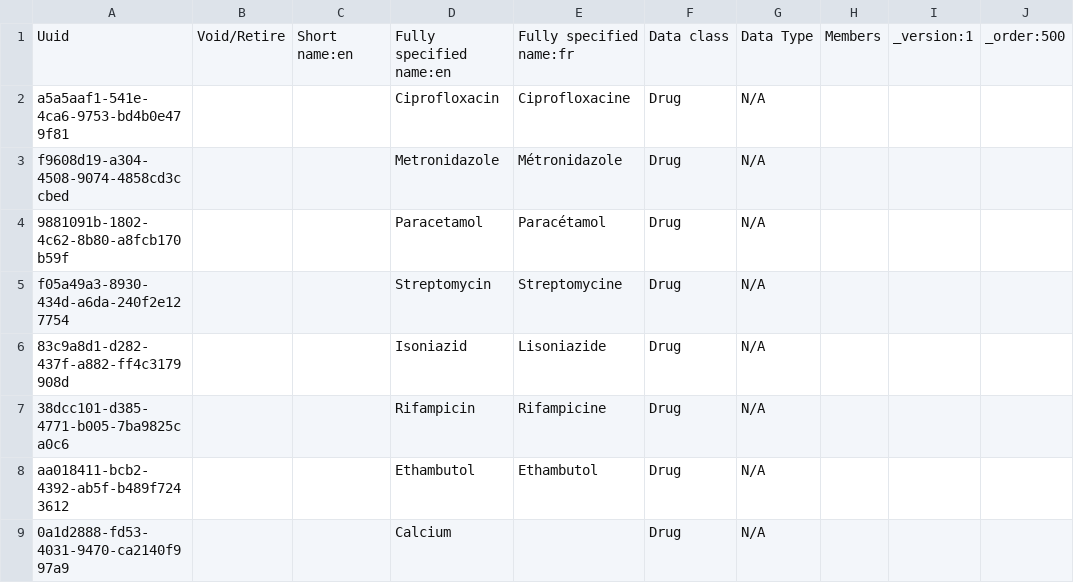
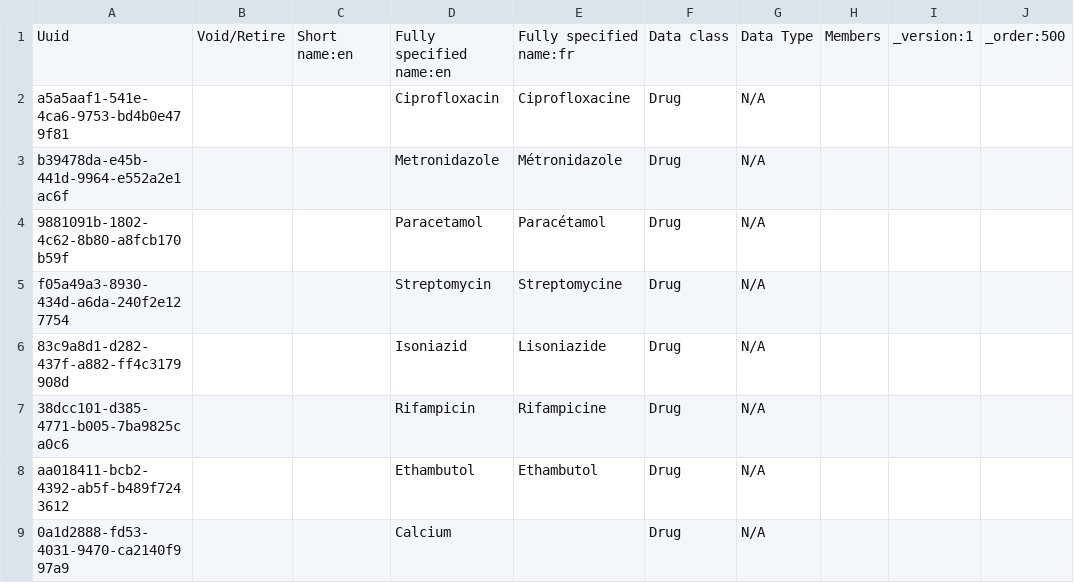
Before and after one commit to mekomsolutions/openmrs-config-haiti, a CSV file: configuration/concepts/drugs_concepts.csv, drawn as a sheet; only a part is shown.

Commit message:
C2C-268: Metronidazole uuid to be unique (#154).

```diff
--- a/configuration/concepts/drugs_concepts.csv
+++ b/configuration/concepts/drugs_concepts.csv
@@ -2,3 +2,3 @@ Uuid,Void/Retire,Short name:en,Fully specified name:en,Fully specified name:fr,D
 a5a5aaf1-541e-4ca6-9753-bd4b0e479f81,,,Ciprofloxacin,Ciprofloxacine,Drug,N/A,,,
-f9608d19-a304-4508-9074-4858cd3ccbed,,,Metronidazole,Métronidazole,Drug,N/A,,,
+b39478da-e45b-441d-9964-e552a2e1ac6f,,,Metronidazole,Métronidazole,Drug,N/A,,,
 9881091b-1802-4c62-8b80-a8fcb170b59f,,,Paracetamol,Paracétamol,Drug,N/A,,,
```
